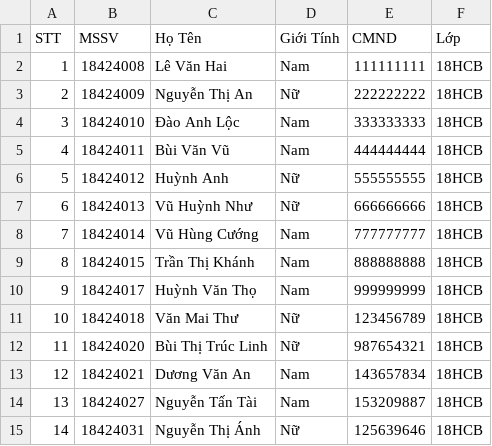
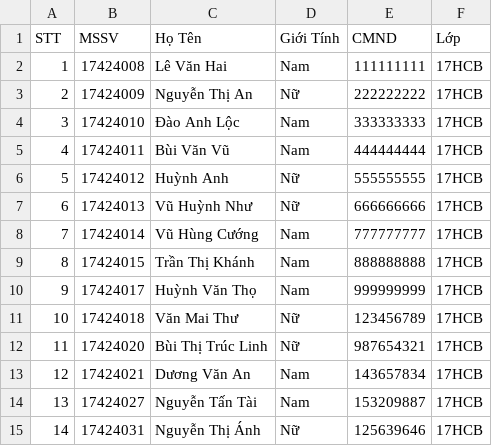
Before and after one commit to huynhhau55/QuanLiSinhVien, a CSV file: Data/Lop/17HCB.csv, drawn as a sheet.

```diff
--- a/Data/Lop/17HCB.csv
+++ b/Data/Lop/17HCB.csv
@@ -1,15 +1,15 @@
 STT;MSSV;Họ Tên;Giới Tính;CMND;Lớp
-1;18424008;Lê Văn Hai;Nam;111111111;18HCB
-2;18424009;Nguyễn Thị An;Nữ;222222222;18HCB
-3;18424010;Đào Anh Lộc;Nam;333333333;18HCB
-4;18424011;Bùi Văn Vũ;Nam;444444444;18HCB
-5;18424012;Huỳnh Anh;Nữ;555555555;18HCB
-6;18424013;Vũ Huỳnh Như;Nữ;666666666;18HCB
-7;18424014;Vũ Hùng Cướng;Nam;777777777;18HCB
-8;18424015;Trần Thị Khánh;Nam;888888888;18HCB
-9;18424017;Huỳnh Văn Thọ;Nam;999999999;18HCB
-10;18424018;Văn Mai Thư;Nữ;123456789;18HCB
-11;18424020;Bùi Thị Trúc Linh;Nữ;987654321;18HCB
-12;18424021;Dương Văn An;Nam;143657834;18HCB
-13;18424027;Nguyễn Tấn Tài;Nam;153209887;18HCB
-14;18424031;Nguyễn Thị Ánh;Nữ;125639646;18HCB
+1;17424008;Lê Văn Hai;Nam;111111111;17HCB
+2;17424009;Nguyễn Thị An;Nữ;222222222;17HCB
+3;17424010;Đào Anh Lộc;Nam;333333333;17HCB
+4;17424011;Bùi Văn Vũ;Nam;444444444;17HCB
+5;17424012;Huỳnh Anh;Nữ;555555555;17HCB
+6;17424013;Vũ Huỳnh Như;Nữ;666666666;17HCB
+7;17424014;Vũ Hùng Cướng;Nam;777777777;17HCB
+8;17424015;Trần Thị Khánh;Nam;888888888;17HCB
+9;17424017;Huỳnh Văn Thọ;Nam;999999999;17HCB
+10;17424018;Văn Mai Thư;Nữ;123456789;17HCB
+11;17424020;Bùi Thị Trúc Linh;Nữ;987654321;17HCB
+12;17424021;Dương Văn An;Nam;143657834;17HCB
+13;17424027;Nguyễn Tấn Tài;Nam;153209887;17HCB
+14;17424031;Nguyễn Thị Ánh;Nữ;125639646;17HCB
```
Also changed, not shown: Data/Diem/17HCB-CTT001.csv, Data/Diem/18HCB-CTT011.csv, 8 other files.
